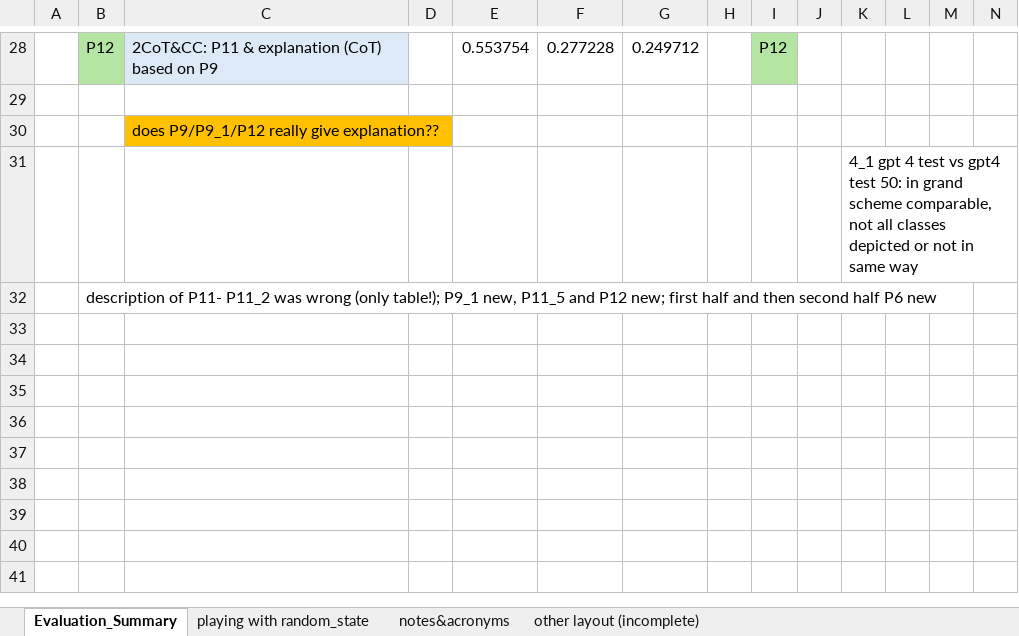
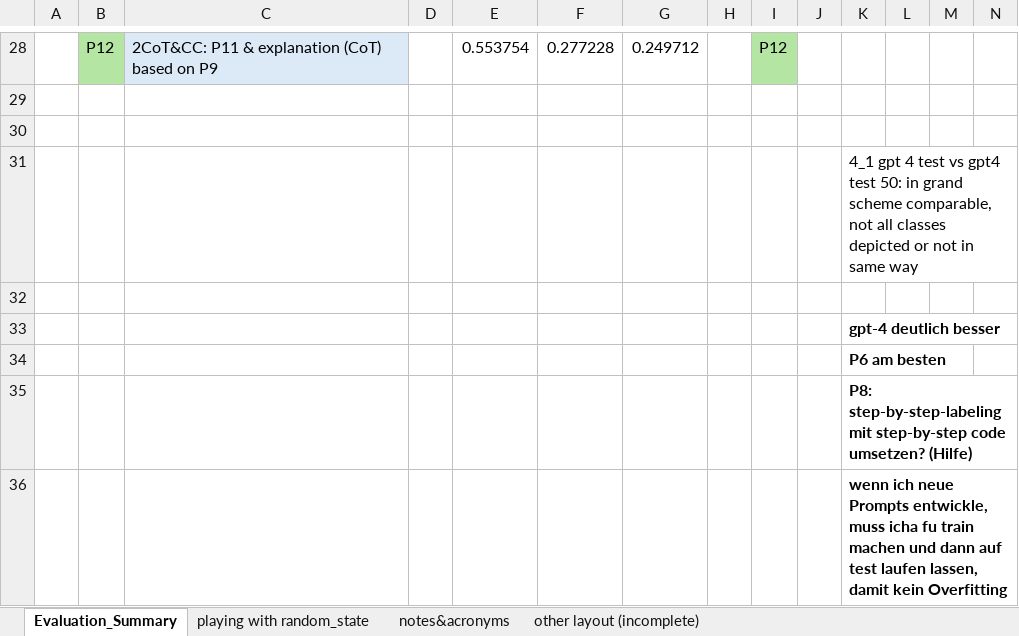
Before and after one commit to Ineichen-Group/StudyTypeTeller, an Excel workbook: models/evaluations/evaluation_prompts.xlsx, sheet Evaluation_Summary, drawn as a sheet; only a part is shown, gaps mark what is left out; values as stored, in another font and other column widths than the file's, no borders; rows hold the shown columns only; the diff names each change by its address in the sheet, - before the commit and + after, or states it on an @@ line.

Commit message:
tried stepbystep-labelin (not succeeded yet) and proved that P9_1 does give explanation

```diff
--- a/models/evaluations/evaluation_prompts.xlsx (sheet Evaluation_Summary)
+++ b/models/evaluations/evaluation_prompts.xlsx (sheet Evaluation_Summary)
-C30: does P9/P9_1/P12 really give explanation??
+C30: (empty)
-C30 fill: #FFC000
+C30 fill: none
-B32: description of P11- P11_2 was wrong (only table!); P9_1 new, P11_5 and P12 new; first half and then second half P6 new
+B32: (empty)
+row 33:  |  |  |  |  |  |  |  |  |  | gpt-4 deutlich besser
+row 34:  |  |  |  |  |  |  |  |  |  | P6 am besten
+row 35:  |  |  |  |  |  |  |  |  |  | P8: step-by-step-labeling mit step-by-step code umsetzen? (Hilfe)
+row 36:  |  |  |  |  |  |  |  |  |  | wenn ich neue Prompts entwickle, muss icha fu train machen und dann auf test laufen lassen, damit kein Overfitting
```
Also changed, not shown: 6 other files.
